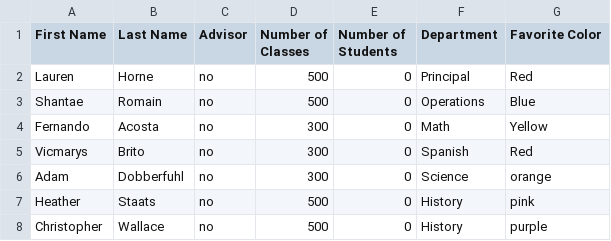
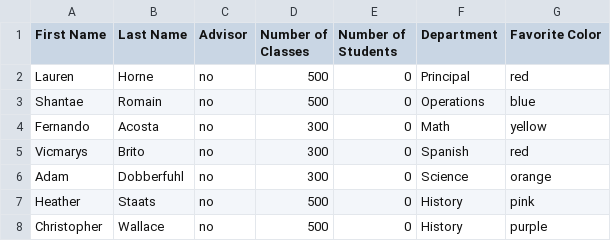
Before and after one commit to St4rzzyF1bsy/APCSPstufftake2, a CSV file: BHSTeachersSheet1.csv, drawn as a sheet; only a part is shown.

Commit message:
Update BHSTeachersSheet1.csv

```diff
--- a/BHSTeachersSheet1.csv
+++ b/BHSTeachersSheet1.csv
@@ -1,6 +1,6 @@
 First Name,Last Name,Advisor,Number of Classes,Number of Students,Department,Favorite Color
-Lauren,Horne,no,500,0,Principal,Red
-Shantae,Romain,no,500,0,Operations,Blue
-Fernando,Acosta,no,300,0,Math,Yellow
-Vicmarys,Brito,no,300,0,Spanish,Red
+Lauren,Horne,no,500,0,Principal,red
+Shantae,Romain,no,500,0,Operations,blue
+Fernando,Acosta,no,300,0,Math,yellow
+Vicmarys,Brito,no,300,0,Spanish,red
 Adam,Dobberfuhl,no,300,0,Science,orange
```
